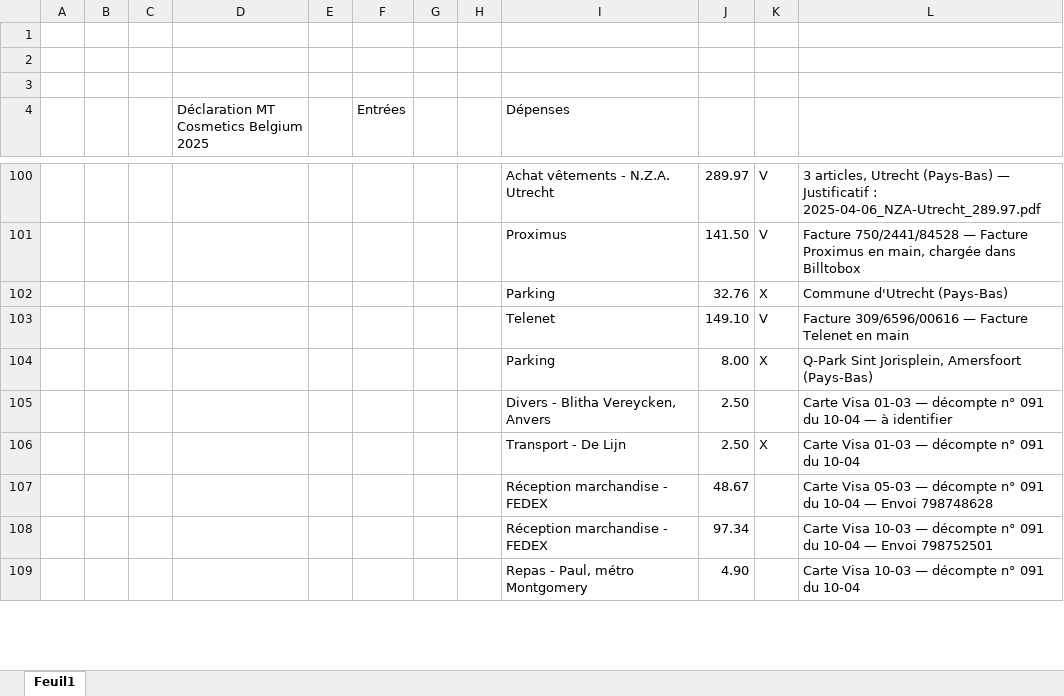
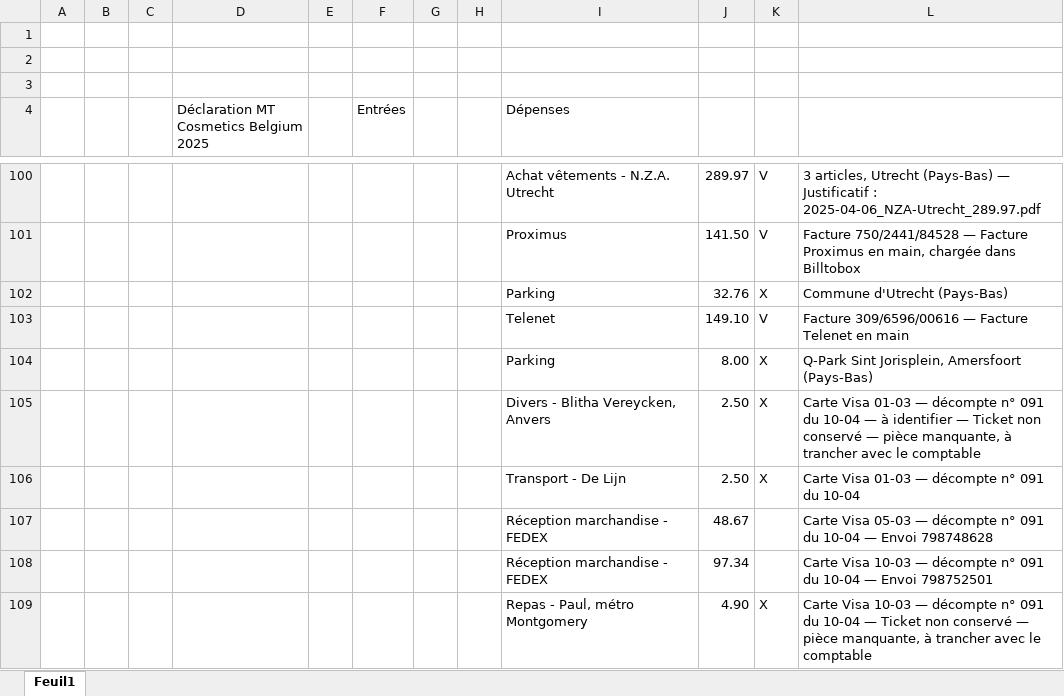
Before and after one commit to thibaultduchene-lab/claude, an Excel workbook: Bilan_2025_MTCB.xlsx, sheet Feuil1, drawn as a sheet; only a part is shown, gaps mark what is left out; values as stored, in another font and other column widths than the file's, no cell formats; the diff covers the shown part only; the diff names each change by its address in the sheet, - before the commit and + after, or states it on an @@ line.

```diff
--- a/Bilan_2025_MTCB.xlsx (sheet Feuil1)
+++ b/Bilan_2025_MTCB.xlsx (sheet Feuil1)
-K105: (empty)
+K105: X
-L105: …à identifier
+L105: …à identifier — Ticket non conservé — pièce manquante, à trancher avec le comptable
-K109: (empty)
+K109: X
-L109: …du 10-04
+L109: …du 10-04 — Ticket non conservé — pièce manquante, à trancher avec le comptable
```
Also changed, not shown: 56 edited cells elsewhere in this sheet, cell formats, 3 other files.
